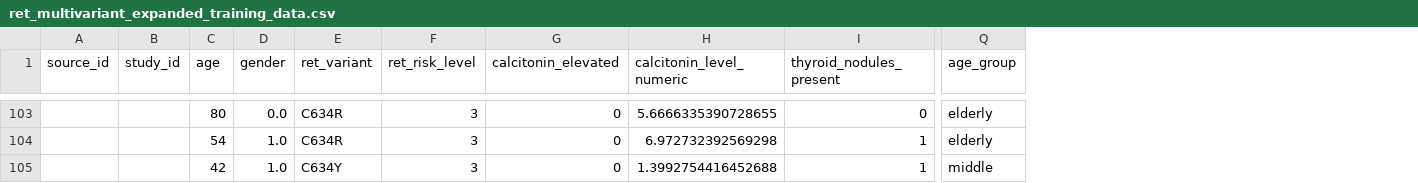
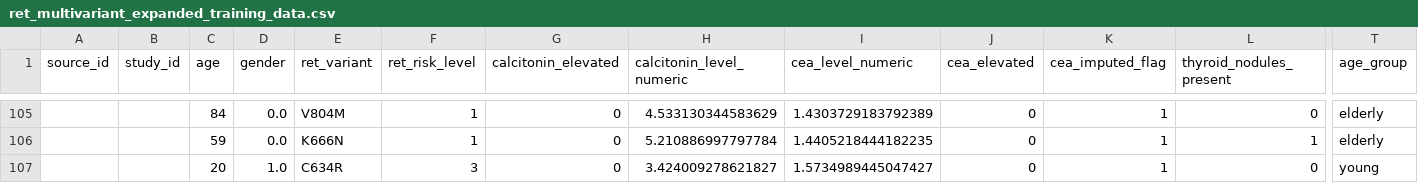
Before and after one commit to ArjunCodess/men2-predictor, a CSV file: data/processed/ret_multivariant_expanded_training_data.csv, drawn as a sheet; only a part is shown, gaps mark what is left out; addresses are those after the commit; the diff covers the shown part only; the diff names each change by its address in the sheet, - before the commit and + after, or states it on an @@ line.

Commit message:
Add calcitonin vs CEA correlation summary and imputation results for Study 5; include new dataset and visualization outputs.

```diff
--- a/data/processed/ret_multivariant_expanded_training_data.csv
+++ b/data/processed/ret_multivariant_expanded_training_data.csv
+column I (cea_level_numeric), rows 105-107: 1.4303729183792389 | 1.4405218444182235 | 1.5734989445047427
+column J (cea_elevated), rows 105-107: all 0
+column K (cea_imputed_flag), rows 105-107: all 1
-C105 (age): 80
+C105 (age): 84
-E105 (ret_variant): C634R
+E105 (ret_variant): V804M
-F105:F106 (ret_risk_level): 3
+F105:F106 (ret_risk_level): 1
-H105 (calcitonin_level_numeric): 5.6666335390728655
+H105 (calcitonin_level_numeric): 4.533130344583629
-C106 (age): 54
+C106 (age): 59
-D106 (gender): 1.0
+D106 (gender): 0.0
-E106 (ret_variant): C634R
+E106 (ret_variant): K666N
-H106 (calcitonin_level_numeric): 6.972732392569298
+H106 (calcitonin_level_numeric): 5.210886997797784
-C107 (age): 42
+C107 (age): 20
-E107 (ret_variant): C634Y
+E107 (ret_variant): C634R
-H107 (calcitonin_level_numeric): 1.3992754416452688
+H107 (calcitonin_level_numeric): 3.424009278621827
-L107 (thyroid_nodules_present): 1
+L107 (thyroid_nodules_present): 0
-T107 (age_group): middle
+T107 (age_group): young
```
Also changed, not shown: 2 added rows and 35 edited cells elsewhere in this file, data/processed/ret_multivariant_training_data.csv, 3 other files.
